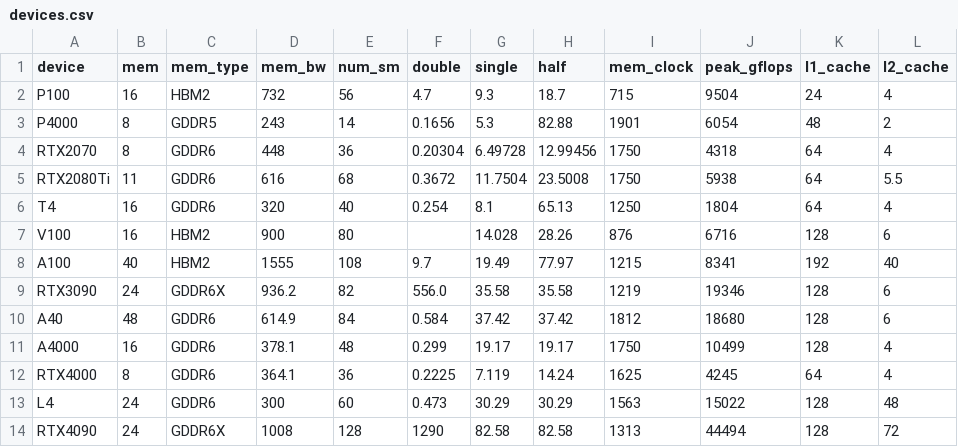
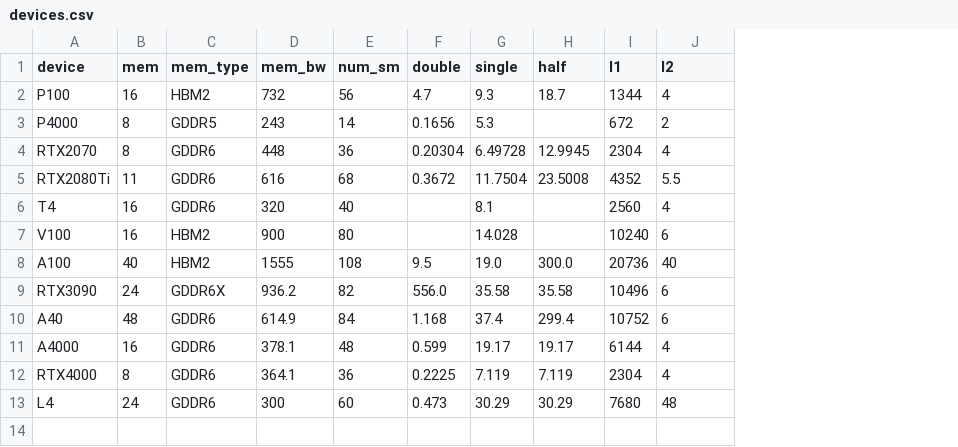
Before and after one commit to CentML/DeepView.Predict, a CSV file: analyzer/habitat/analysis/mlp/devices.csv, drawn as a sheet; removed rows and columns are numbered as before the commit, all else as after; the diff names each change by its address in the sheet, - before the commit and + after, or states it on an @@ line.

```diff
--- a/analyzer/habitat/analysis/mlp/devices.csv
+++ b/analyzer/habitat/analysis/mlp/devices.csv
-column I (mem_clock), rows 2-13: 715 | 1901 | 1750 | 1750 | 1250 | 876 | 1215 | 1219 | 1812 | 1750 | 1625 | 1563
-column J (peak_gflops), rows 2-13: 9504 | 6054 | 4318 | 5938 | 1804 | 6716 | 8341 | 19346 | 18680 | 10499 | 4245 | 15022
-column K (l1_cache), rows 2-13: 24 | 48 | 64 | 64 | 64 | 128 | 192 | 128 | 128 | 128 | 64 | 128
+column I (l1), rows 2-13: 1344 | 672 | 2304 | 4352 | 2560 | 10240 | 20736 | 10496 | 10752 | 6144 | 2304 | 7680
-J1: l2_cache
+J1: l2
-H3 (half): 82.88
+H3 (half): (empty)
-H4 (half): 12.99456
+H4 (half): 12.9945
-F6 (double): 0.254
+F6 (double): (empty)
-H6 (half): 65.13
+H6 (half): (empty)
-H7 (half): 28.26
+H7 (half): (empty)
-F8 (double): 9.7
+F8 (double): 9.5
-G8 (single): 19.49
+G8 (single): 19.0
-H8 (half): 77.97
+H8 (half): 300.0
-F10 (double): 0.584
+F10 (double): 1.168
-G10 (single): 37.42
+G10 (single): 37.4
-H10 (half): 37.42
+H10 (half): 299.4
-F11 (double): 0.299
+F11 (double): 0.599
-H12 (half): 14.24
+H12 (half): 7.119
-row 14: RTX4090 | 24 | GDDR6X | 1008 | 128 | 1290 | 82.58 | 82.58 | 1313 | 44494 | 128 | 72
```
Also changed, not shown: 2 other files.
